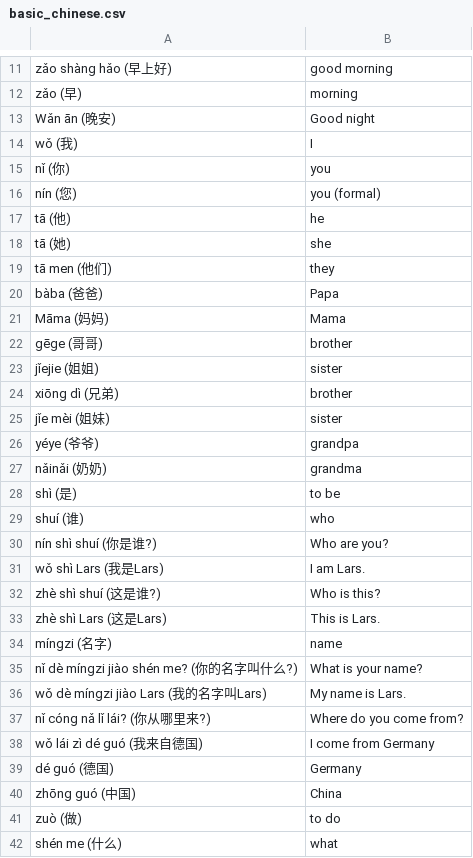
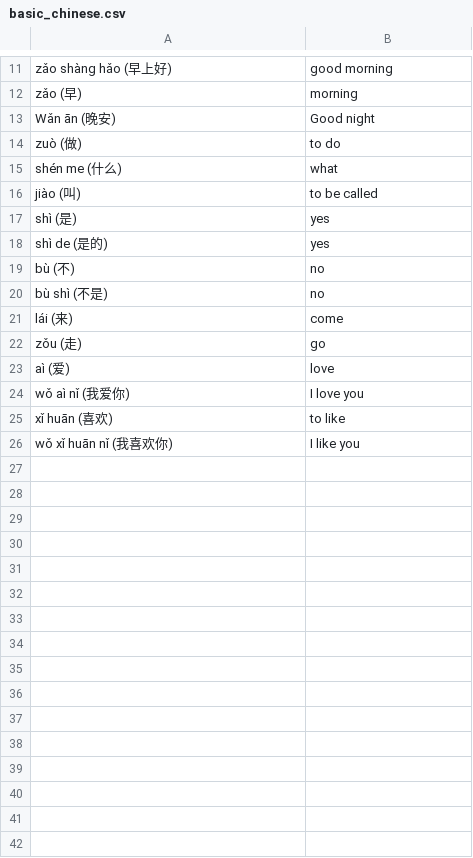
Before and after one commit to cubei/flashcards, a CSV file: app/src/main/res/raw/basic_chinese.csv, drawn as a sheet; only a part is shown, gaps mark what is left out; the shorter side is filled out with more unchanged rows; the diff covers the shown part only.

```diff
--- a/app/src/main/res/raw/basic_chinese.csv
+++ b/app/src/main/res/raw/basic_chinese.csv
@@ -13,29 +13,2 @@ zǎo (早);morning
 Wǎn ān (晚安);Good night
-wǒ (我);I
-nǐ (你);you
-nín (您);you (formal)
-tā (他);he
-tā (她);she
-tā men (他们);they
-bàba (爸爸);Papa
-Māma (妈妈);Mama
-gēge (哥哥);brother
-jǐejie (姐姐);sister
-xiōng dì (兄弟);brother
-jǐe mèi (姐妹);sister
-yéye (爷爷);grandpa
-nǎinǎi (奶奶);grandma
-shì (是);to be
-shuí (谁);who
-nín shì shuí (你是谁?);Who are you?
-wǒ shì Lars (我是Lars);I am Lars.
-zhè shì shuí (这是谁?);Who is this?
-zhè shì Lars (这是Lars);This is Lars.
-míngzi (名字);name
-nǐ dè míngzi jiào shén me? (你的名字叫什么?);What is your name?
-wǒ dè míngzi jiào Lars (我的名字叫Lars);My name is Lars.
-nǐ cóng nǎ lǐ lái? (你从哪里来?);Where do you come from?
-wǒ lái zì dé guó (我来自德国);I come from Germany
-dé guó (德国);Germany
-zhōng guó (中国);China
 zuò (做);to do
```
Also changed, not shown: 48 removed rows elsewhere in this file, app/src/main/res/raw/numbers_chinese.csv, 5 other files.
